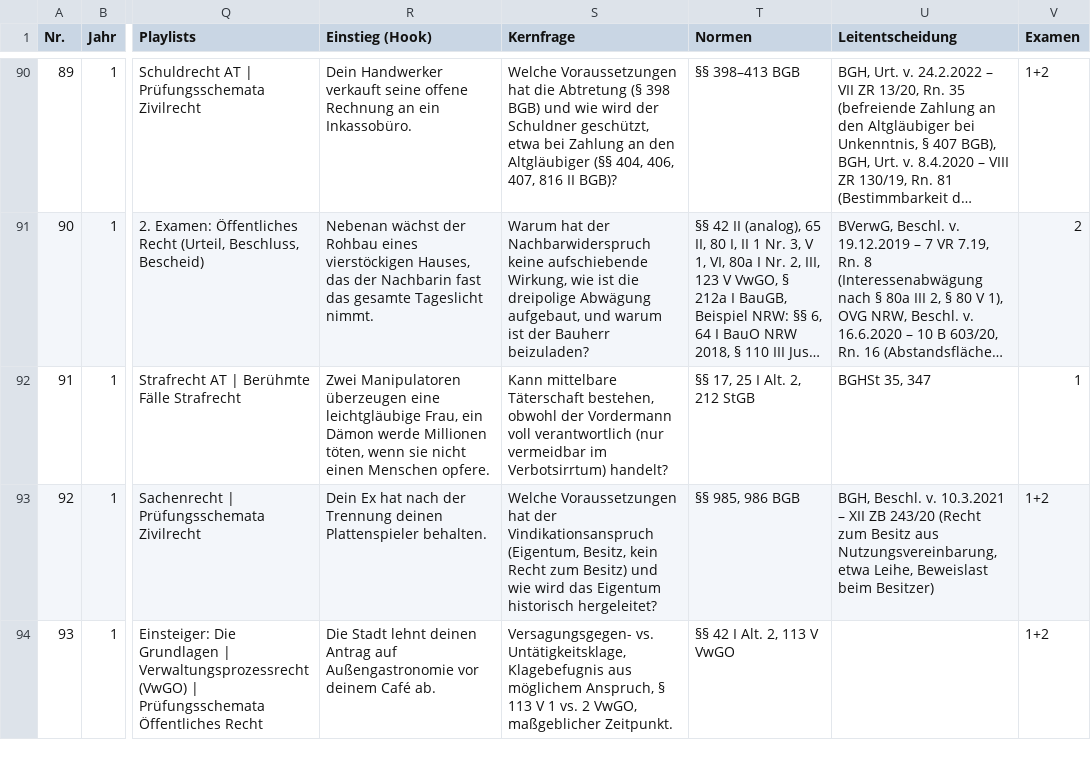
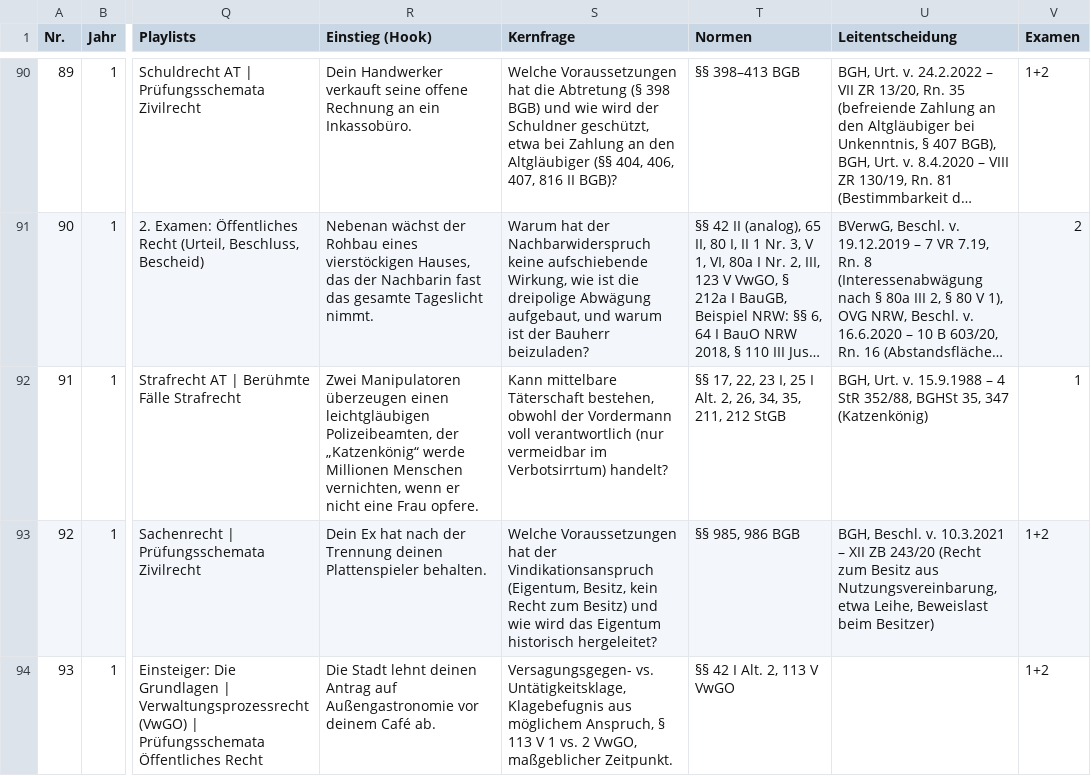
Before and after one commit to Ccan-devoloper/herrjurist, a CSV file: youtube/themenplanung/themenplan-780.csv, drawn as a sheet; only a part is shown, gaps mark what is left out; long unchanged cells end in …; the diff names each change by its address in the sheet, - before the commit and + after, or states it on an @@ line.

```diff
--- a/youtube/themenplanung/themenplan-780.csv
+++ b/youtube/themenplanung/themenplan-780.csv
-R92 (Einstieg (Hook)): …Manipulatoren überzeugen eine leichtgläubige Frau, ein Dämon werde Millionen töten, wenn sie nicht einen Menschen opfere.
+R92 (Einstieg (Hook)): …Manipulatoren überzeugen einen leichtgläubigen Polizeibeamten, der „Katzenkönig“ werde Millionen Menschen vernichten, wenn er nicht eine Frau opfere.
-T92 (Normen): §§ 17, 25 I Alt. 2, 212 StGB
+T92 (Normen): §§ 17, 22, 23 I, 25 I Alt. 2, 26, 34, 35, 211, 212 StGB
-U92 (Leitentscheidung): BGHSt 35, 347
+U92 (Leitentscheidung): BGH, Urt. v. 15.9.1988 – 4 StR 352/88, BGHSt 35, 347 (Katzenkönig)
```
Also changed, not shown: 1 other file.
